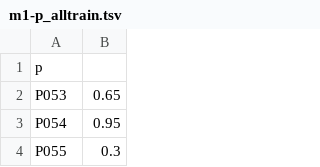
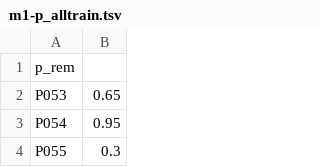
Before and after one commit to dblux/relapse_prediction, a TSV file: tmp/m1-p_alltrain.tsv, drawn as a sheet; only a part is shown.

```diff
--- a/tmp/m1-p_alltrain.tsv
+++ b/tmp/m1-p_alltrain.tsv
@@ -1,2 +1,2 @@
-p
+p_rem
 P053	0.65
```
Also changed, not shown: tmp/m1-p_test.tsv, tmp/m1-p_train.tsv, 8 other files.
